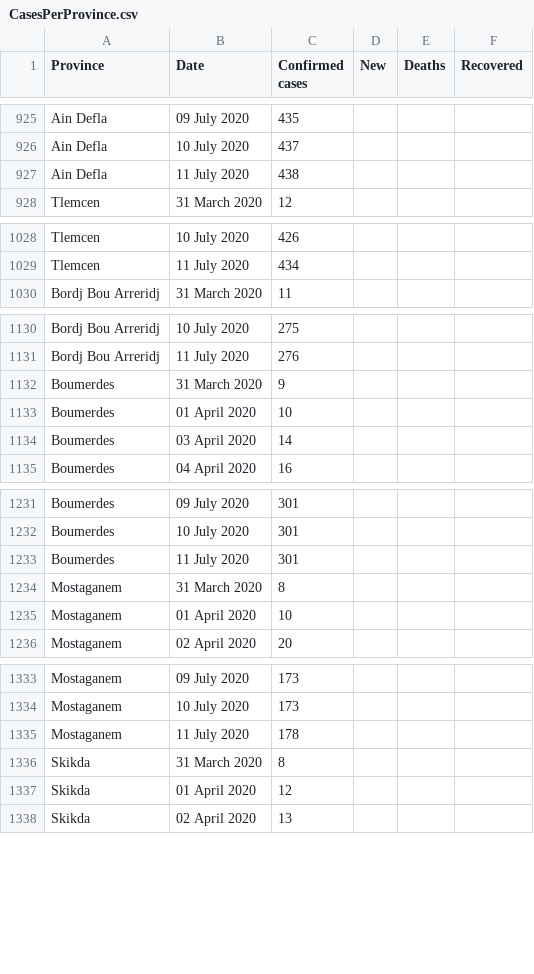
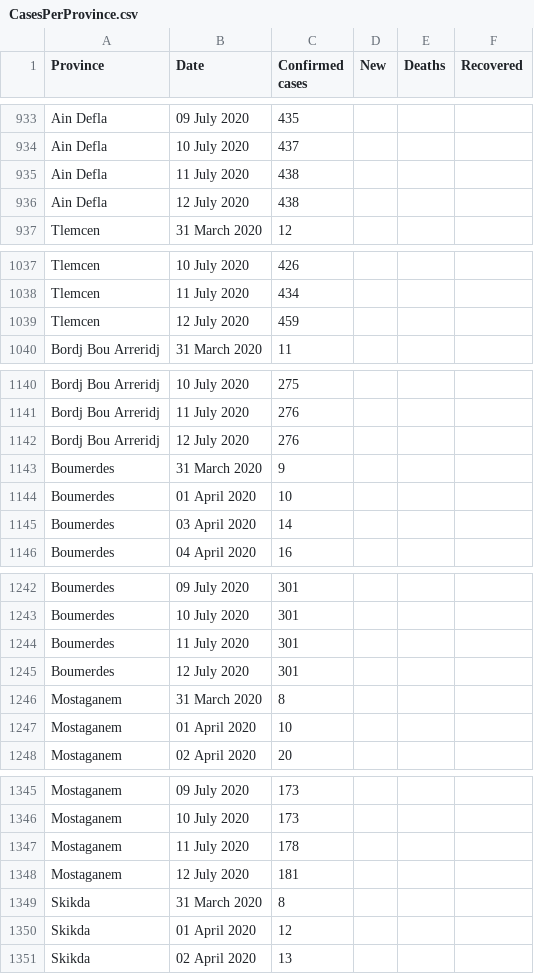
Before and after one commit to imadedd/COVID19Algeria, a CSV file: data/CasesPerProvince.csv, drawn as a sheet; only a part is shown, gaps mark what is left out; the diff covers the shown part only; the diff names each change by its address in the sheet, - before the commit and + after, or states it on an @@ line.

Commit message:
"CasesDailyUpdates" CSV file update until 13 July 2020 at 13.12 pm "CasesPerProvince" CSV file update until 13 July 2020 at 13.12 pm

```diff
--- a/data/CasesPerProvince.csv
+++ b/data/CasesPerProvince.csv
+row 936: Ain Defla | 12 July 2020 | 438
+row 1039: Tlemcen | 12 July 2020 | 459
+row 1142: Bordj Bou Arreridj | 12 July 2020 | 276
+row 1245: Boumerdes | 12 July 2020 | 301
+row 1348: Mostaganem | 12 July 2020 | 181
```
Also changed, not shown: 43 added rows and 2 edited cells elsewhere in this file, 1 other file.
